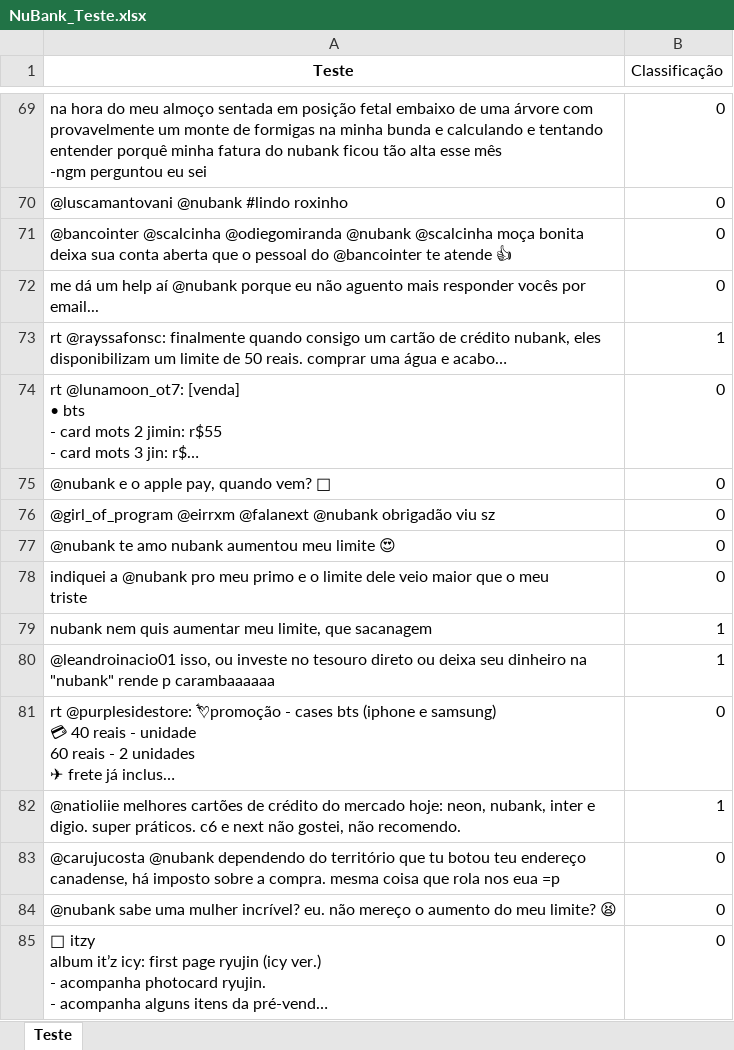
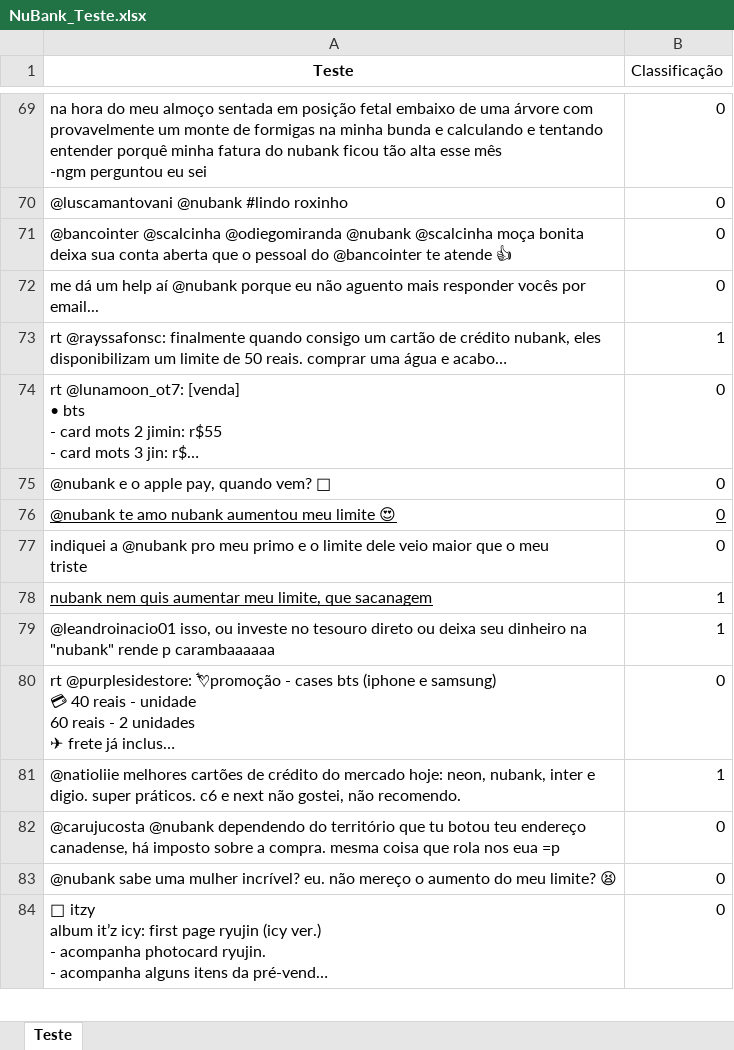
Before and after one commit to gtkacz/projeto1cdados, an Excel workbook: NuBank_Teste.xlsx, sheet Teste, drawn as a sheet; only a part is shown, gaps mark what is left out; long unchanged cells end in …; values as stored, in another font and other column widths than the file's, no borders; removed rows and columns are numbered as before the commit, all else as after; the diff names each change by its address in the sheet, - before the commit and + after, or states it on an @@ line.

```diff
--- a/NuBank_Teste.xlsx (sheet Teste)
+++ b/NuBank_Teste.xlsx (sheet Teste)
-row 76: @girl_of_program @eirrxm @falanext @nubank obrigadão viu sz | 0
-A76:B76 underline: off
+A76:B76 underline: on
-A78 underline: off
+A78 underline: on
```
Also changed, not shown: 1 other file.
